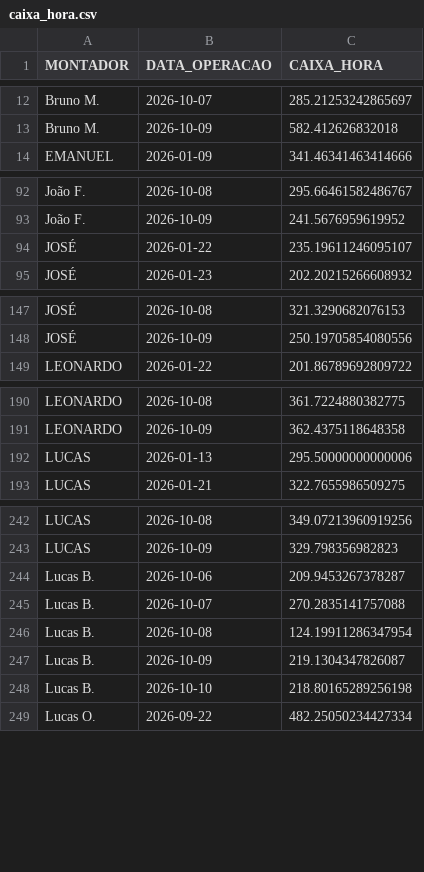
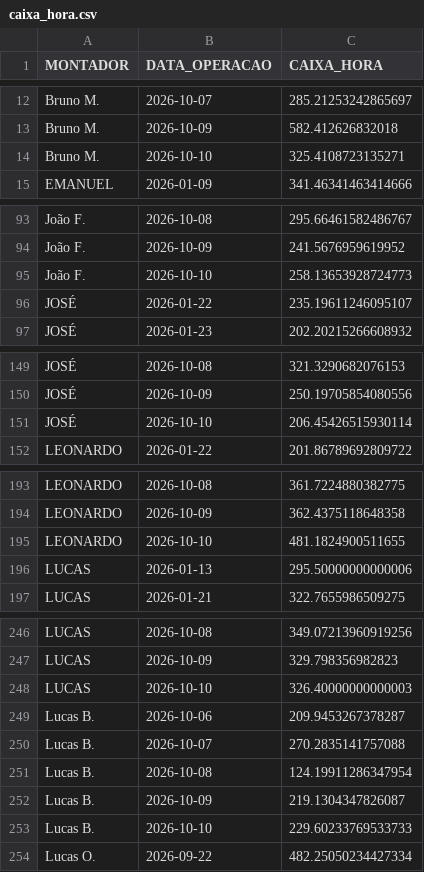
Before and after one commit to diogojfr/report-cdc-streamlit, a CSV file: data/caixa_hora.csv, drawn as a sheet; only a part is shown, gaps mark what is left out; the diff covers the shown part only.

```diff
--- a/data/caixa_hora.csv
+++ b/data/caixa_hora.csv
@@ -13,2 +13,3 @@ Bruno M.,2026-10-07,285.21253242865697
 Bruno M.,2026-10-09,582.412626832018
+Bruno M.,2026-10-10,325.4108723135271
 EMANUEL,2026-01-09,341.46341463414666
@@ -93,2 +94,3 @@ João F.,2026-10-08,295.66461582486767
 João F.,2026-10-09,241.5676959619952
+João F.,2026-10-10,258.13653928724773
 JOSÉ,2026-01-22,235.19611246095107
@@ -148,2 +150,3 @@ JOSÉ,2026-10-08,321.3290682076153
 JOSÉ,2026-10-09,250.19705854080556
+JOSÉ,2026-10-10,206.45426515930114
 LEONARDO,2026-01-22,201.86789692809722
@@ -191,2 +194,3 @@ LEONARDO,2026-10-08,361.7224880382775
 LEONARDO,2026-10-09,362.4375118648358
+LEONARDO,2026-10-10,481.1824900511655
 LUCAS,2026-01-13,295.50000000000006
@@ -243,2 +247,3 @@ LUCAS,2026-10-08,349.07213960919256
 LUCAS,2026-10-09,329.798356982823
+LUCAS,2026-10-10,326.40000000000003
 Lucas B.,2026-10-06,209.9453267378287
@@ -247,3 +252,3 @@ Lucas B.,2026-10-08,124.19911286347954
 Lucas B.,2026-10-09,219.1304347826087
-Lucas B.,2026-10-10,218.80165289256198
+Lucas B.,2026-10-10,229.60233769533733
 Lucas O.,2026-09-22,482.25050234427334
```
Also changed, not shown: 2 added rows and 5 edited cells elsewhere in this file, data/conf_registros.csv, data/tab_horas_trabalhadas.csv, 9 other files.
